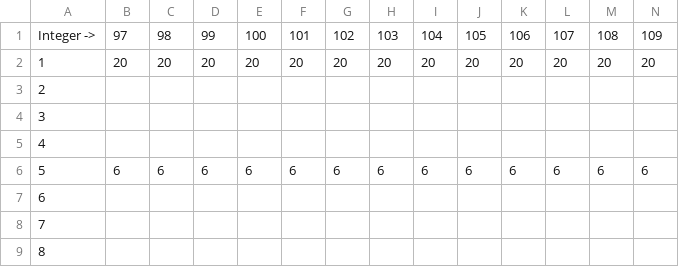
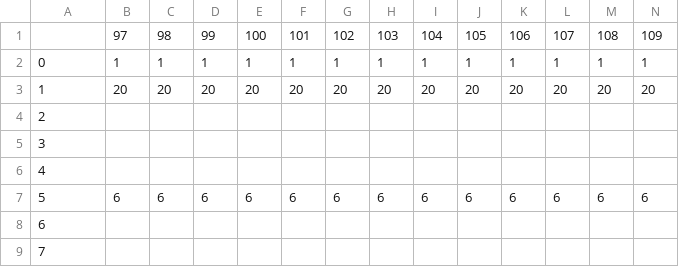
Before and after one commit to SirStupindous/Lexical-Analyzer, a CSV file: scanning.csv, drawn as a sheet; only a part is shown; the shorter side is filled out with more unchanged rows; rows hold the shown columns only; the diff names each change by its address in the sheet, - before the commit and + after, or states it on an @@ line.

```diff
--- a/scanning.csv
+++ b/scanning.csv
@@ column A renumbered in row 1 @@
+row 2: 0 | 1 | 1 | 1 | 1 | 1 | 1 | 1 | 1 | 1 | 1 | 1 | 1 | 1
```
Also changed, not shown: 1 other file.
